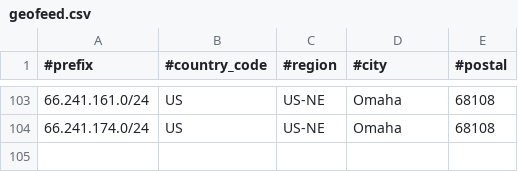
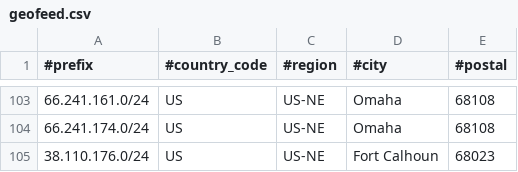
Before and after one commit to fastwyreeng/geofeed, a CSV file: geofeed.csv, drawn as a sheet; only a part is shown, gaps mark what is left out; the diff names each change by its address in the sheet, - before the commit and + after, or states it on an @@ line.

Commit message:
Added 38.110.176.0/24

```diff
--- a/geofeed.csv
+++ b/geofeed.csv
+row 105: 38.110.176.0/24 | US | US-NE | Fort Calhoun | 68023
```
